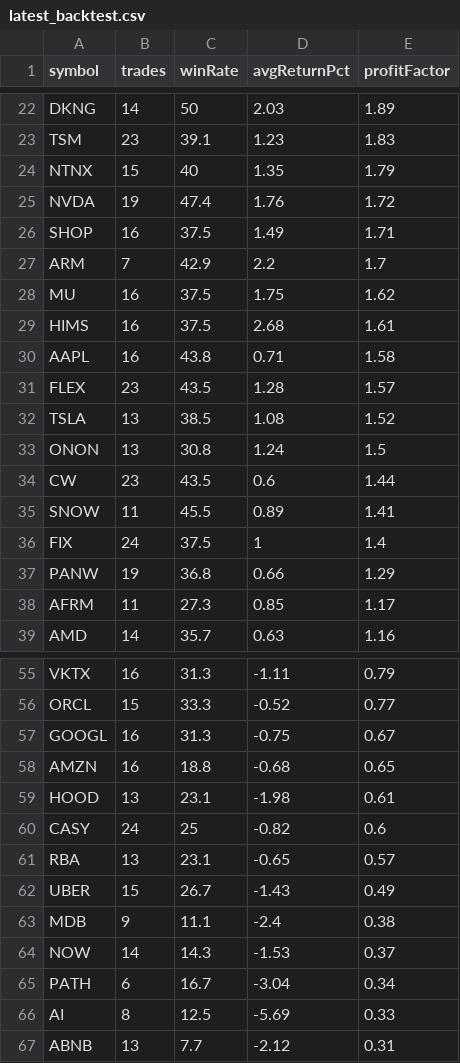
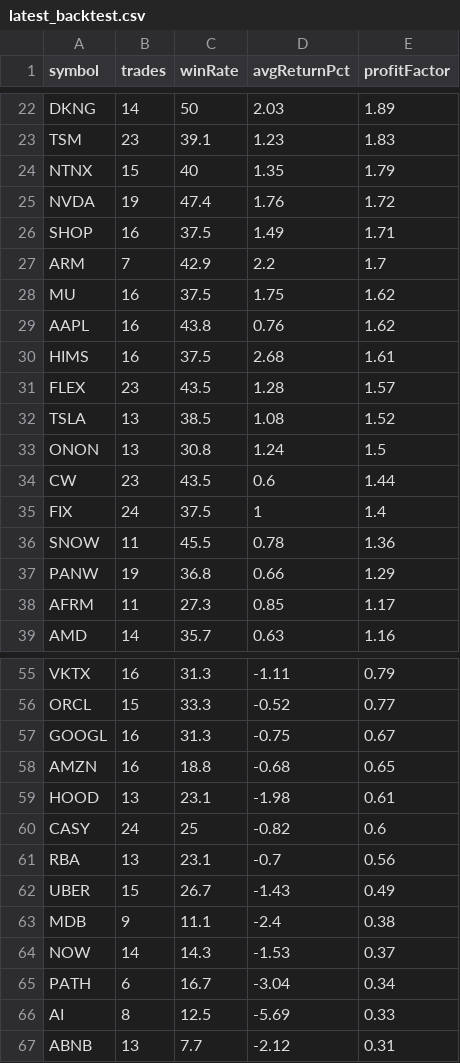
Before and after one commit to narendra0467/Trading-System, a CSV file: reports/latest_backtest.csv, drawn as a sheet; only a part is shown, gaps mark what is left out.

```diff
--- a/reports/latest_backtest.csv
+++ b/reports/latest_backtest.csv
@@ -28,4 +28,4 @@ ARM,7,42.9,2.2,1.7
 MU,16,37.5,1.75,1.62
+AAPL,16,43.8,0.76,1.62
 HIMS,16,37.5,2.68,1.61
-AAPL,16,43.8,0.71,1.58
 FLEX,23,43.5,1.28,1.57
@@ -34,4 +34,4 @@ ONON,13,30.8,1.24,1.5
 CW,23,43.5,0.6,1.44
-SNOW,11,45.5,0.89,1.41
 FIX,24,37.5,1,1.4
+SNOW,11,45.5,0.78,1.36
 PANW,19,36.8,0.66,1.29
@@ -60,3 +60,3 @@ HOOD,13,23.1,-1.98,0.61
 CASY,24,25,-0.82,0.6
-RBA,13,23.1,-0.65,0.57
+RBA,13,23.1,-0.7,0.56
 UBER,15,26.7,-1.43,0.49
```
Also changed, not shown: reports/hidden_multibagger_discovery_scanner.csv, reports/latest_high_risk_scan.csv, 17 other files.
